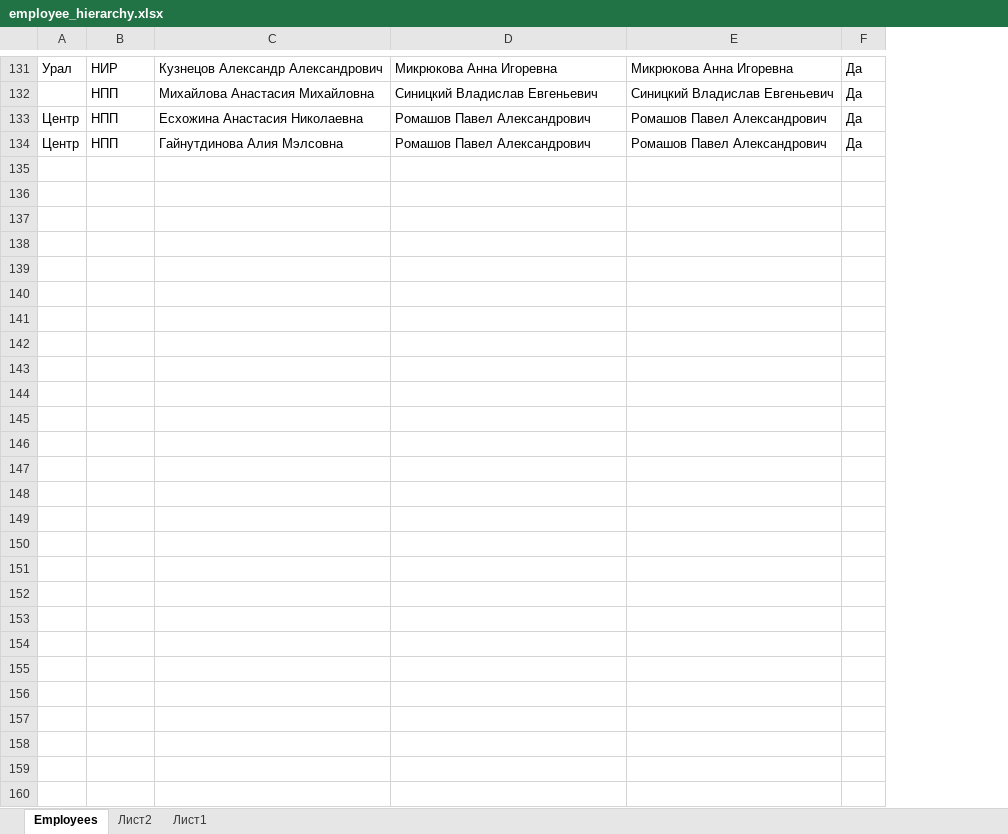
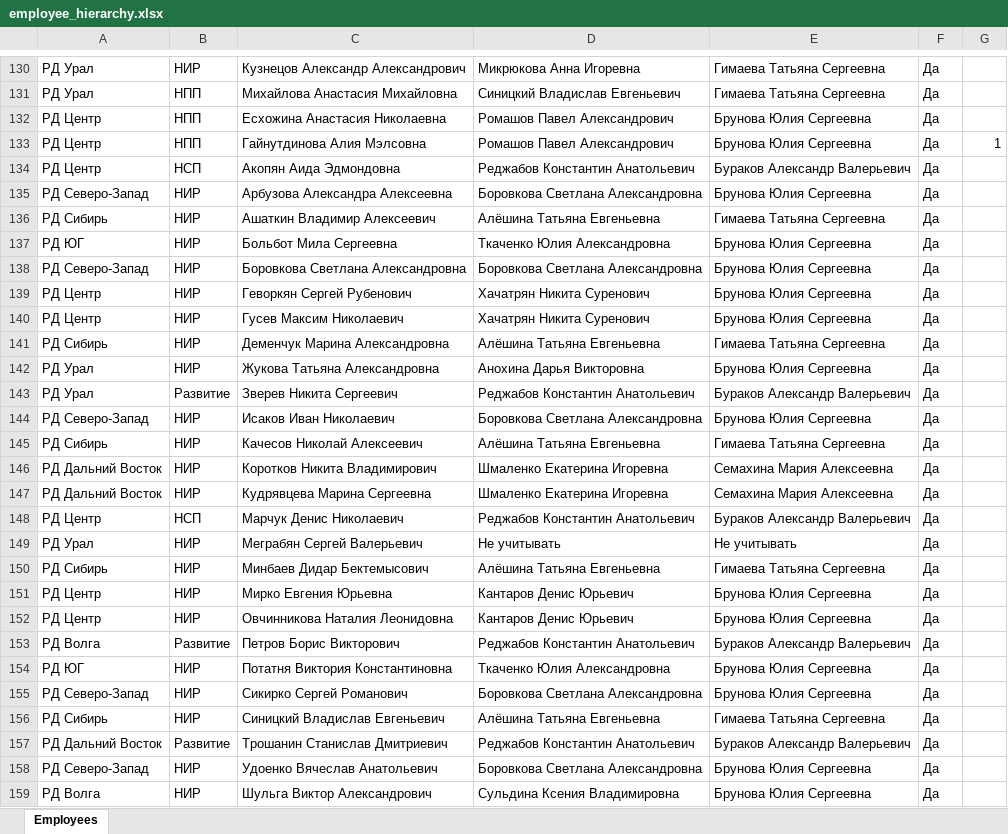
Before and after one commit to kel217er-debug/Test2, an Excel workbook: dashboard_udp_bundle/config/employee_hierarchy.xlsx, sheet Employees, drawn as a sheet; only a part is shown, gaps mark what is left out; values as stored, in another font and other column widths than the file's, no borders; removed rows and columns are numbered as before the commit, all else as after; the diff covers the shown part only; the diff names each change by its address in the sheet, - before the commit and + after, or states it on an @@ line.

```diff
--- a/dashboard_udp_bundle/config/employee_hierarchy.xlsx (sheet Employees)
+++ b/dashboard_udp_bundle/config/employee_hierarchy.xlsx (sheet Employees)
-sheet tab: Лист2
-sheet tab: Лист1
-column A, rows 131-134: Урал |  | Центр | Центр
+column A, rows 130-133: РД Урал | РД Урал | РД Центр | РД Центр
-column E, rows 131-134: Микрюкова Анна Игоревна | Синицкий Владислав Евгеньевич | Ромашов Павел Александрович | Ромашов Павел Александрович
+column E, rows 130-133: Гимаева Татьяна Сергеевна | Гимаева Татьяна Сергеевна | Брунова Юлия Сергеевна | Брунова Юлия Сергеевна
+column G, row 133: 1
+row 134: РД Центр | НСП | Акопян Аида Эдмондовна | Реджабов Константин Анатольевич | Бураков Александр Валерьевич | Да
+row 135: РД Северо-Запад | НИР | Арбузова Александра Алексеевна | Боровкова Светлана Александровна | Брунова Юлия Сергеевна | Да
+row 136: РД Сибирь | НИР | Ашаткин Владимир Алексеевич | Алёшина Татьяна Евгеньевна | Гимаева Татьяна Сергеевна | Да
+row 137: РД ЮГ | НИР | Больбот Мила Сергеевна | Ткаченко Юлия Александровна | Брунова Юлия Сергеевна | Да
+row 138: РД Северо-Запад | НИР | Боровкова Светлана Александровна | Боровкова Светлана Александровна | Брунова Юлия Сергеевна | Да
+row 139: РД Центр | НИР | Геворкян Сергей Рубенович | Хачатрян Никита Суренович | Брунова Юлия Сергеевна | Да
+row 140: РД Центр | НИР | Гусев Максим Николаевич | Хачатрян Никита Суренович | Брунова Юлия Сергеевна | Да
+row 141: РД Сибирь | НИР | Деменчук Марина Александровна | Алёшина Татьяна Евгеньевна | Гимаева Татьяна Сергеевна | Да
+row 142: РД Урал | НИР | Жукова Татьяна Александровна | Анохина Дарья Викторовна | Брунова Юлия Сергеевна | Да
+row 143: РД Урал | Развитие | Зверев Никита Сергеевич | Реджабов Константин Анатольевич | Бураков Александр Валерьевич | Да
+row 144: РД Северо-Запад | НИР | Исаков Иван Николаевич | Боровкова Светлана Александровна | Брунова Юлия Сергеевна | Да
+row 145: РД Сибирь | НИР | Качесов Николай Алексеевич | Алёшина Татьяна Евгеньевна | Гимаева Татьяна Сергеевна | Да
+row 146: РД Дальний Восток | НИР | Коротков Никита Владимирович | Шмаленко Екатерина Игоревна | Семахина Мария Алексеевна | Да
+row 147: РД Дальний Восток | НИР | Кудрявцева Марина Сергеевна | Шмаленко Екатерина Игоревна | Семахина Мария Алексеевна | Да
+row 148: РД Центр | НСП | Марчук Денис Николаевич | Реджабов Константин Анатольевич | Бураков Александр Валерьевич | Да
+row 149: РД Урал | НИР | Меграбян Сергей Валерьевич | Не учитывать | Не учитывать | Да
+row 150: РД Сибирь | НИР | Минбаев Дидар Бектемысович | Алёшина Татьяна Евгеньевна | Гимаева Татьяна Сергеевна | Да
+row 151: РД Центр | НИР | Мирко Евгения Юрьевна | Кантаров Денис Юрьевич | Брунова Юлия Сергеевна | Да
+row 152: РД Центр | НИР | Овчинникова Наталия Леонидовна | Кантаров Денис Юрьевич | Брунова Юлия Сергеевна | Да
+row 153: РД Волга | Развитие | Петров Борис Викторович | Реджабов Константин Анатольевич | Бураков Александр Валерьевич | Да
+row 154: РД ЮГ | НИР | Потатня Виктория Константиновна | Ткаченко Юлия Александровна | Брунова Юлия Сергеевна | Да
+row 155: РД Северо-Запад | НИР | Сикирко Сергей Романович | Боровкова Светлана Александровна | Брунова Юлия Сергеевна | Да
+row 156: РД Сибирь | НИР | Синицкий Владислав Евгеньевич | Алёшина Татьяна Евгеньевна | Гимаева Татьяна Сергеевна | Да
+row 157: РД Дальний Восток | Развитие | Трошанин Станислав Дмитриевич | Реджабов Константин Анатольевич | Бураков Александр Валерьевич | Да
+row 158: РД Северо-Запад | НИР | Удоенко Вячеслав Анатольевич | Боровкова Светлана Александровна | Брунова Юлия Сергеевна | Да
+row 159: РД Волга | НИР | Шульга Виктор Александрович | Сульдина Ксения Владимировна | Брунова Юлия Сергеевна | Да
```
Also changed, not shown: 1 removed row and 2 edited cells elsewhere in this sheet, 10 other files.
